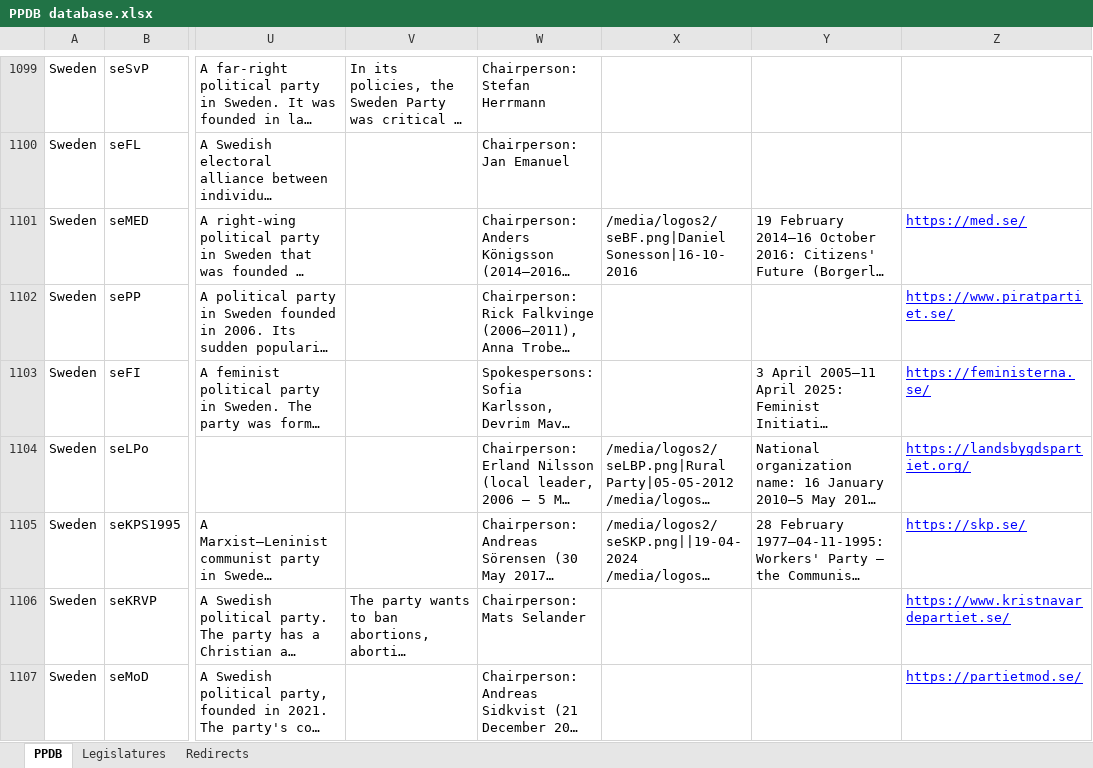
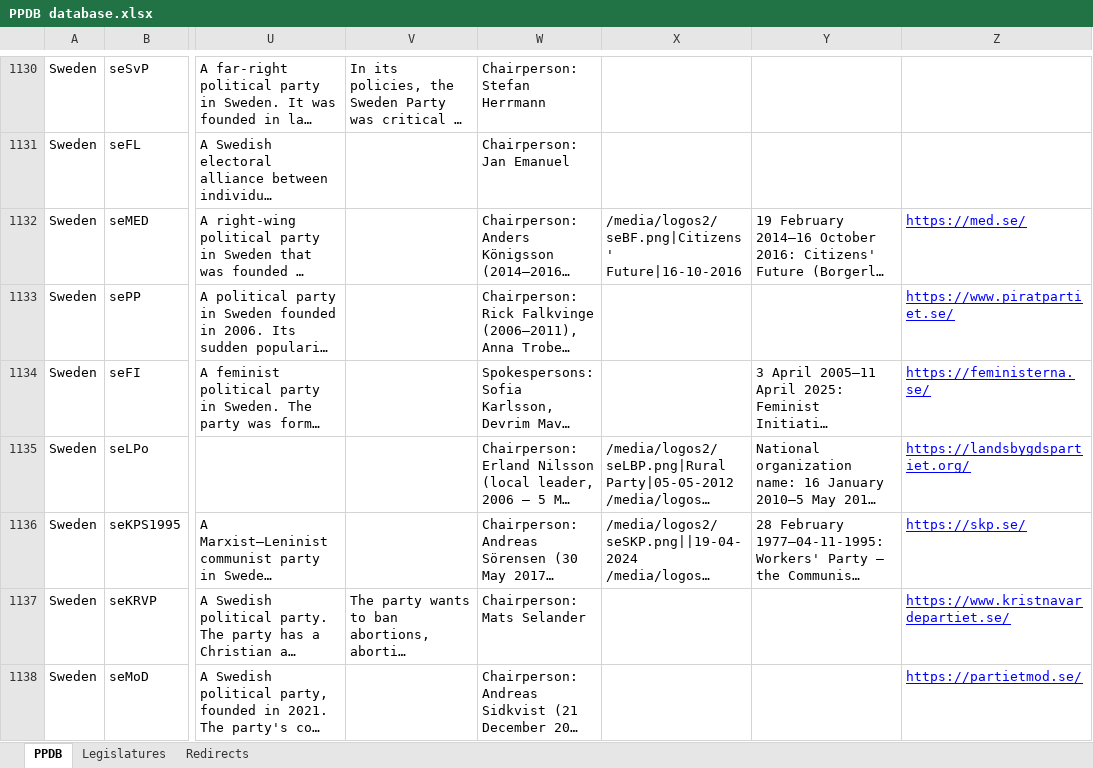
Before and after one commit to PLATELru/ppdb, an Excel workbook: data/PPDB database.xlsx, sheet PPDB, drawn as a sheet; only a part is shown, gaps mark what is left out; long unchanged cells end in …; values as stored, in another font and other column widths than the file's, no borders; charts and pictures not drawn; addresses are those after the commit; the diff covers the shown part only; the diff names each change by its address in the sheet, - before the commit and + after, or states it on an @@ line.

```diff
--- a/data/PPDB database.xlsx (sheet PPDB)
+++ b/data/PPDB database.xlsx (sheet PPDB)
-X1132: /media/logos2/seBF.png|Daniel Sonesson|16-10-2016
+X1132: /media/logos2/seBF.png|Citizens' Future|16-10-2016
```
Also changed, not shown: 31 added rows and 13 edited cells elsewhere in this sheet, sheet Redirects.
